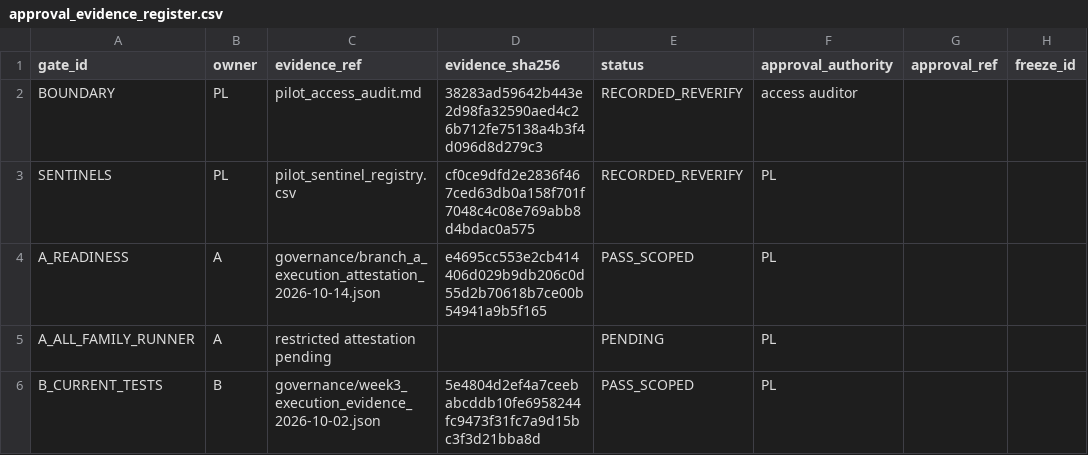
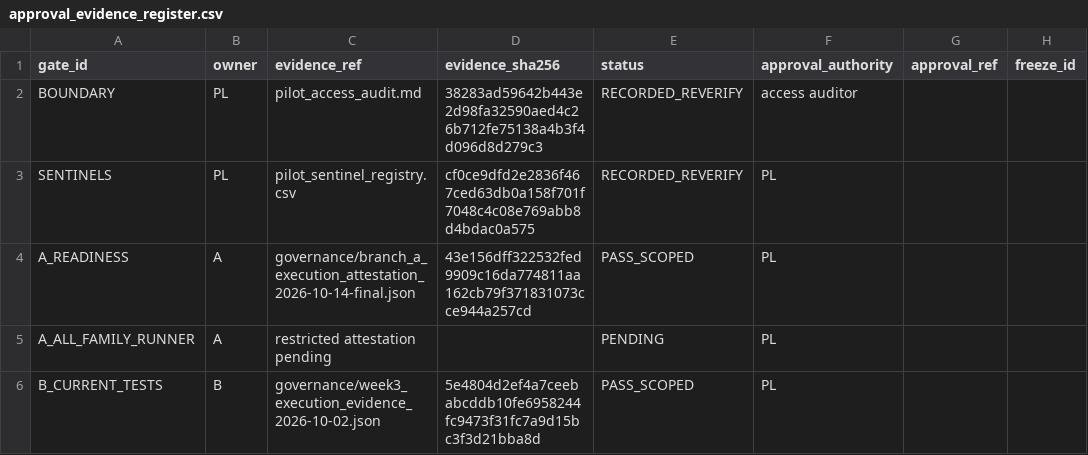
Before and after one commit to ElaineYiyaoLiu/hierarchical-geometry-financial-market-states, a CSV file: governance/approval_evidence_register.csv, drawn as a sheet; only a part is shown; the diff names each change by its address in the sheet, - before the commit and + after, or states it on an @@ line.

Commit message:
Bind scoped readiness to the latest public execution attestation

```diff
--- a/governance/approval_evidence_register.csv
+++ b/governance/approval_evidence_register.csv
-C4 (evidence_ref): governance/branch_a_execution_attestation_2026-10-14.json
+C4 (evidence_ref): governance/branch_a_execution_attestation_2026-10-14-final.json
-D4 (evidence_sha256): e4695cc553e2cb414406d029b9db206c0d55d2b70618b7ce00b54941a9b5f165
+D4 (evidence_sha256): 43e156dff322532fed9909c16da774811aa162cb79f371831073cce944a257cd
```
